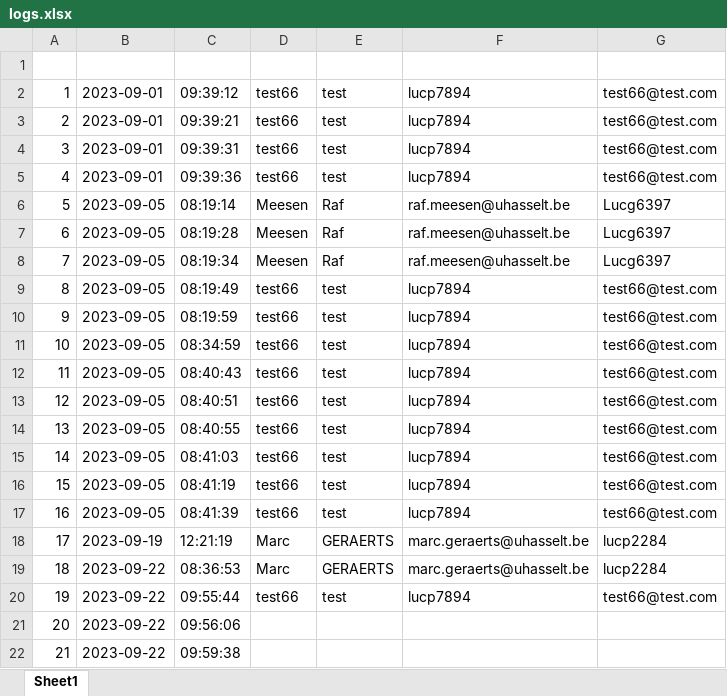
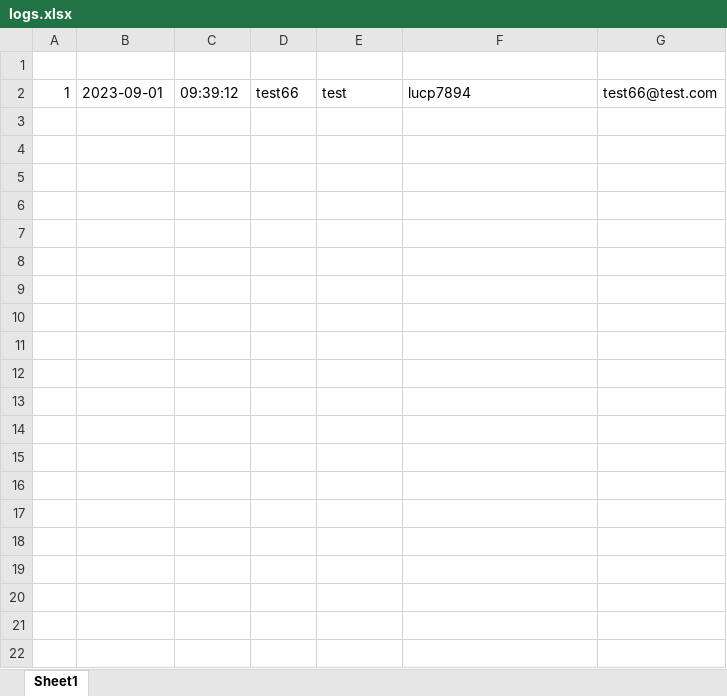
Before and after one commit to marcgera/UHTagReader, an Excel workbook: static/downloads/logs.xlsx, sheet Sheet1, drawn as a sheet; only a part is shown; values as stored, in another font and other column widths than the file's, no borders; the diff covers the shown part only; the diff names each change by its address in the sheet, - before the commit and + after, or states it on an @@ line.

Commit message:
Error handling during excel script generation

```diff
--- a/static/downloads/logs.xlsx (sheet Sheet1)
+++ b/static/downloads/logs.xlsx (sheet Sheet1)
-row 3: 2 | 2023-09-01 | 09:39:21 | test66 | test | lucp7894 | test66@test.com
-row 4: 3 | 2023-09-01 | 09:39:31 | test66 | test | lucp7894 | test66@test.com
-row 5: 4 | 2023-09-01 | 09:39:36 | test66 | test | lucp7894 | test66@test.com
-row 6: 5 | 2023-09-05 | 08:19:14 | Meesen | Raf | raf.meesen@uhasselt.be | Lucg6397
-row 7: 6 | 2023-09-05 | 08:19:28 | Meesen | Raf | raf.meesen@uhasselt.be | Lucg6397
-row 8: 7 | 2023-09-05 | 08:19:34 | Meesen | Raf | raf.meesen@uhasselt.be | Lucg6397
-row 9: 8 | 2023-09-05 | 08:19:49 | test66 | test | lucp7894 | test66@test.com
-row 10: 9 | 2023-09-05 | 08:19:59 | test66 | test | lucp7894 | test66@test.com
-row 11: 10 | 2023-09-05 | 08:34:59 | test66 | test | lucp7894 | test66@test.com
-row 12: 11 | 2023-09-05 | 08:40:43 | test66 | test | lucp7894 | test66@test.com
-row 13: 12 | 2023-09-05 | 08:40:51 | test66 | test | lucp7894 | test66@test.com
-row 14: 13 | 2023-09-05 | 08:40:55 | test66 | test | lucp7894 | test66@test.com
-row 15: 14 | 2023-09-05 | 08:41:03 | test66 | test | lucp7894 | test66@test.com
-row 16: 15 | 2023-09-05 | 08:41:19 | test66 | test | lucp7894 | test66@test.com
-row 17: 16 | 2023-09-05 | 08:41:39 | test66 | test | lucp7894 | test66@test.com
-row 18: 17 | 2023-09-19 | 12:21:19 | Marc | GERAERTS | marc.geraerts@uhasselt.be | lucp2284
-row 19: 18 | 2023-09-22 | 08:36:53 | Marc | GERAERTS | marc.geraerts@uhasselt.be | lucp2284
-row 20: 19 | 2023-09-22 | 09:55:44 | test66 | test | lucp7894 | test66@test.com
-row 21: 20 | 2023-09-22 | 09:56:06
-row 22: 21 | 2023-09-22 | 09:59:38
```
Also changed, not shown: 24 removed rows elsewhere in this sheet, 2 other files.
